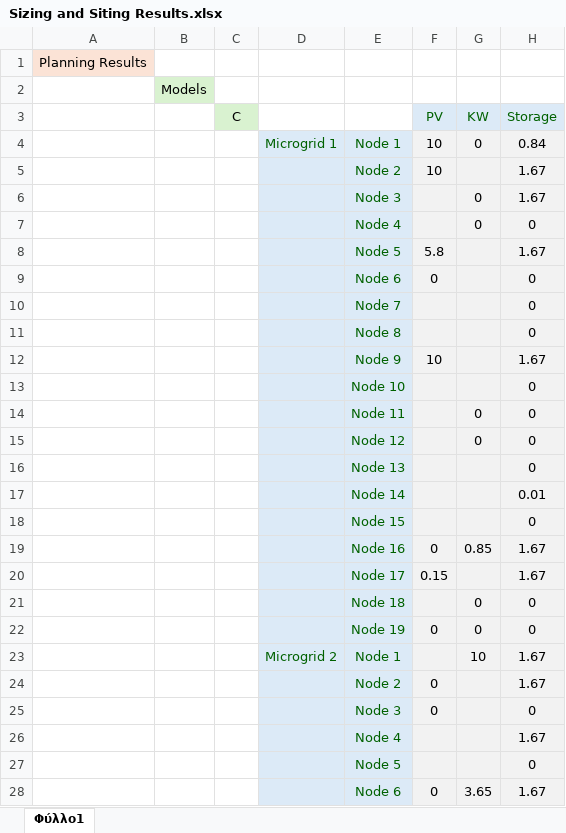
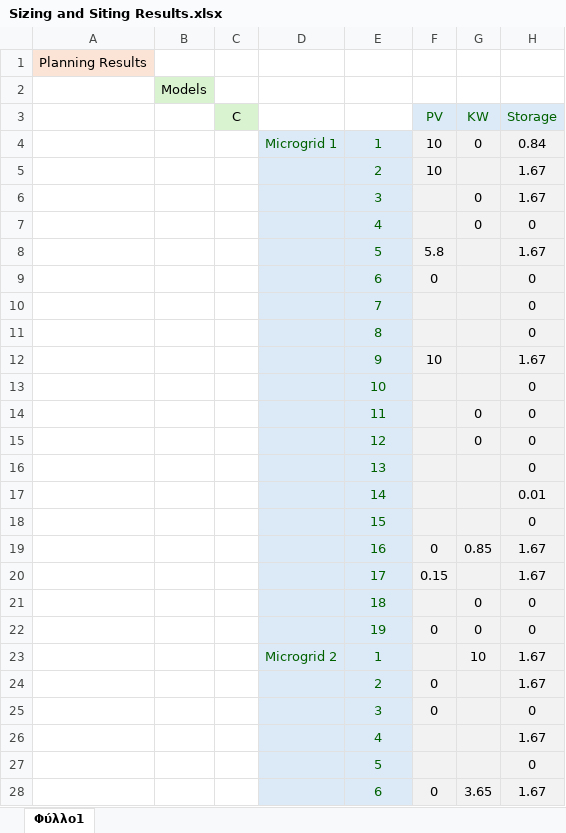
Before and after one commit to nkapentzonis/Co-optimization-of-Distributed-Energy-Resources-Investment-and-Network-Expansion-Planning, an Excel workbook: Results ang figures/Sizing and Siting Results.xlsx, sheet Φύλλο1, drawn as a sheet; only a part is shown; values as stored, in another font and other column widths than the file's, no borders; charts and pictures not drawn; the diff covers the shown part only; the diff names each change by its address in the sheet, - before the commit and + after, or states it on an @@ line.

Commit message:
Add files via upload

```diff
--- a/Results ang figures/Sizing and Siting Results.xlsx (sheet Φύλλο1)
+++ b/Results ang figures/Sizing and Siting Results.xlsx (sheet Φύλλο1)
-E4: Node 1
+E4: 1
-E5: Node 2
+E5: 2
-E6: Node 3
+E6: 3
-E7: Node 4
+E7: 4
-E8: Node 5
+E8: 5
-E9: Node 6
+E9: 6
-E10: Node 7
+E10: 7
-E11: Node 8
+E11: 8
-E12: Node 9
+E12: 9
-E13: Node 10
+E13: 10
-E14: Node 11
+E14: 11
-E15: Node 12
+E15: 12
-E16: Node 13
+E16: 13
-E17: Node 14
+E17: 14
-E18: Node 15
+E18: 15
-E19: Node 16
+E19: 16
-E20: Node 17
+E20: 17
-E21: Node 18
+E21: 18
-E22: Node 19
+E22: 19
-E23: Node 1
+E23: 1
-E24: Node 2
+E24: 2
-E25: Node 3
+E25: 3
-E26: Node 4
+E26: 4
-E27: Node 5
+E27: 5
-E28: Node 6
+E28: 6
```
Also changed, not shown: 86 edited cells elsewhere in this sheet, charts or pictures.
